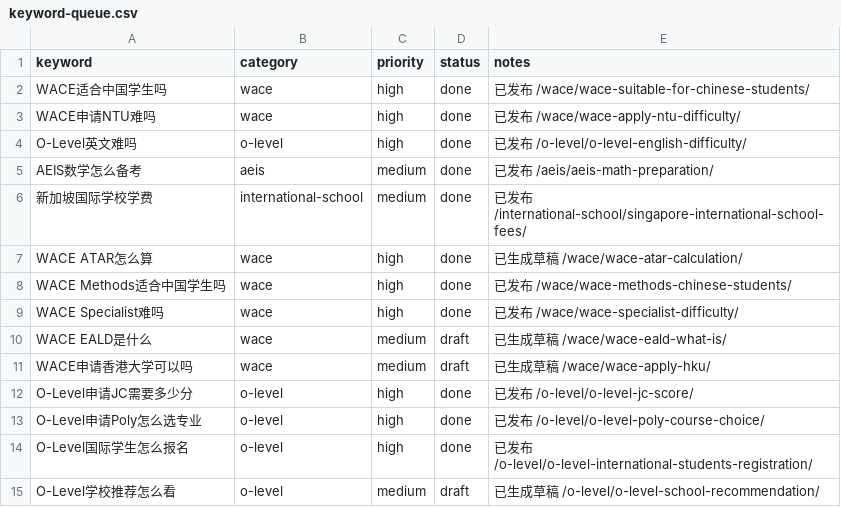
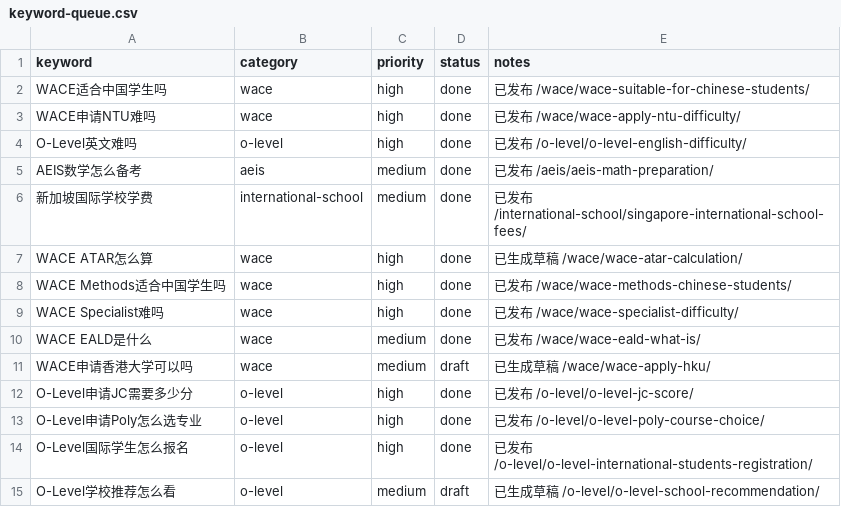
Before and after one commit to wysin808-dot/seda-website, a CSV file: content/keyword-queue.csv, drawn as a sheet; only a part is shown.

Commit message:
content: WACE EALD是什么——报名资格、评分机制、ATAR scaling与中国学生选课策略（7张表+2图+7FAQ）

```diff
--- a/content/keyword-queue.csv
+++ b/content/keyword-queue.csv
@@ -9,3 +9,3 @@ WACE Methods适合中国学生吗,wace,high,done,已发布 /wace/wace-methods-ch
 WACE Specialist难吗,wace,high,done,已发布 /wace/wace-specialist-difficulty/
-WACE EALD是什么,wace,medium,draft,已生成草稿 /wace/wace-eald-what-is/
+WACE EALD是什么,wace,medium,done,已发布 /wace/wace-eald-what-is/
 WACE申请香港大学可以吗,wace,medium,draft,已生成草稿 /wace/wace-apply-hku/
```
Also changed, not shown: 1 other file.
